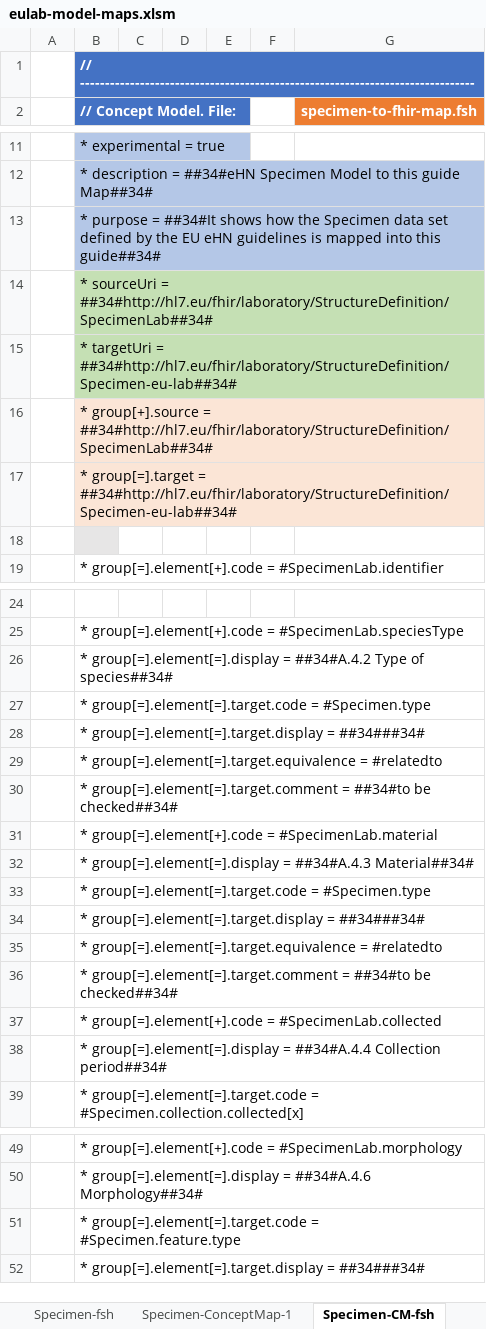
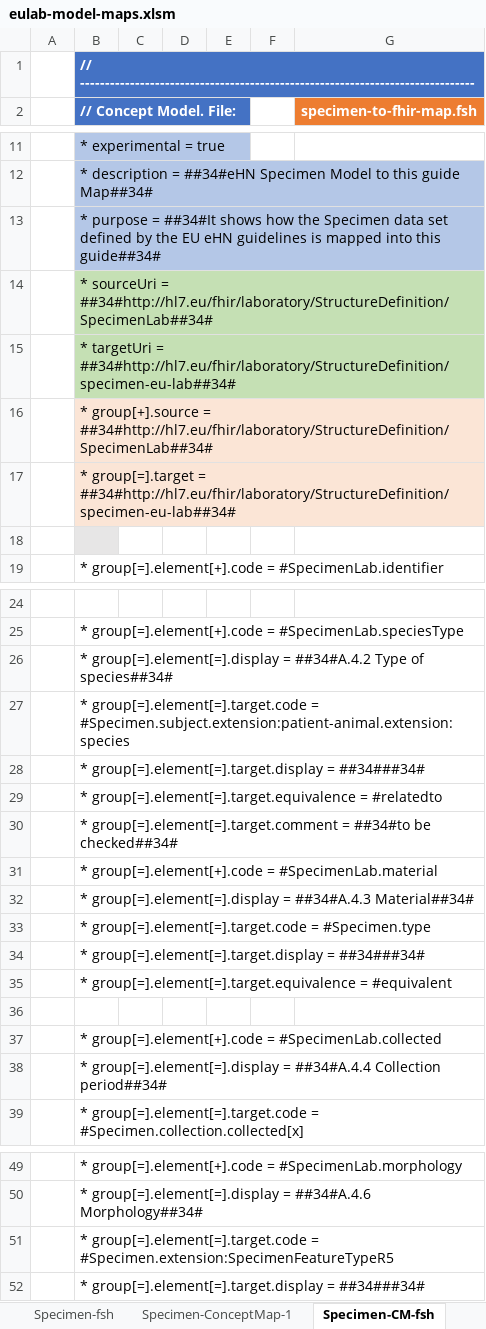
Before and after one commit to hl7-eu/laboratory, an Excel workbook: src-models/eulab-model-maps.xlsm, sheet Specimen-CM-fsh, drawn as a sheet; only a part is shown, gaps mark what is left out; values as stored, in another font and other column widths than the file's, no borders; charts and pictures not drawn; removed rows and columns are numbered as before the commit, all else as after; the diff names each change by its address in the sheet, - before the commit and + after, or states it on an @@ line.

Commit message:
updated specimen profile

```diff
--- a/src-models/eulab-model-maps.xlsm (sheet Specimen-CM-fsh)
+++ b/src-models/eulab-model-maps.xlsm (sheet Specimen-CM-fsh)
-B15 (// Concept Model. File:): …targetUri = ##34#http://hl7.eu/fhir/laboratory/StructureDefinition/Specimen-eu-lab##34#
+B15 (// Concept Model. File:): …targetUri = ##34#http://hl7.eu/fhir/laboratory/StructureDefinition/specimen-eu-lab##34#
-B17 (// Concept Model. File:): …group[=].target = ##34#http://hl7.eu/fhir/laboratory/StructureDefinition/Specimen-eu-lab##34#
+B17 (// Concept Model. File:): …group[=].target = ##34#http://hl7.eu/fhir/laboratory/StructureDefinition/specimen-eu-lab##34#
-B27 (// Concept Model. File:): …group[=].element[=].target.code = #Specimen.type
+B27 (// Concept Model. File:): …group[=].element[=].target.code = #Specimen.subject.extension:patient-animal.extension:species
-row 35:  | * group[=].element[=].target.equivalence = #relatedto
+row 35:  | * group[=].element[=].target.equivalence = #equivalent
-B36 (// Concept Model. File:): * group[=].element[=].target.comment = ##34#to be checked##34#
+B36 (// Concept Model. File:): (empty)
-B51 (// Concept Model. File:): …group[=].element[=].target.code = #Specimen.feature.type
+B51 (// Concept Model. File:): …group[=].element[=].target.code = #Specimen.extension:SpecimenFeatureTypeR5
```
Also changed, not shown: sheet Specimen-ConceptMap-1, sheet A.4 Specimen, sheet A.5 Results, sheet Specimen-fsh, sheet Results-fsh, 10 other files.
